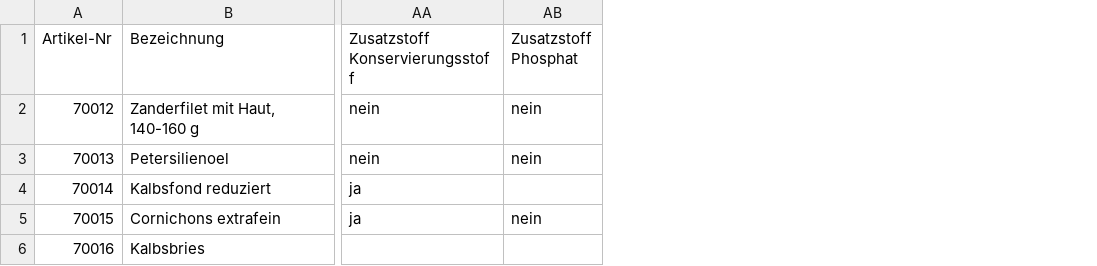
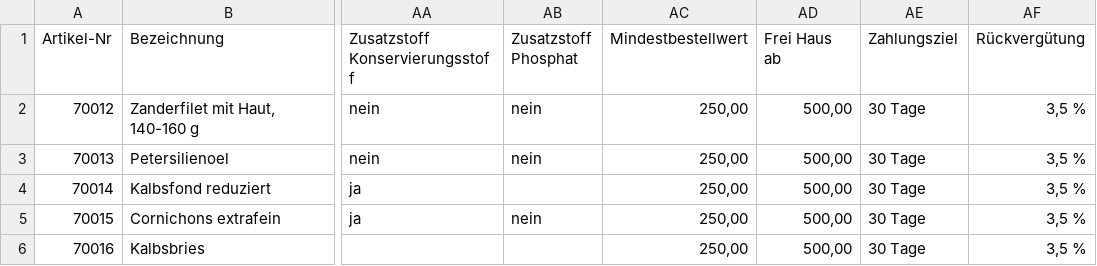
Before and after one commit to martin3r-me/platforms-foodalchemist, a CSV file: docs/kanal_b_artikel_beispiel.csv, drawn as a sheet; only a part is shown, gaps mark what is left out; the diff names each change by its address in the sheet, - before the commit and + after, or states it on an @@ line.

Commit message:
feat(13·S2): Lieferbedingungen — Kanal B schreibt die Vorlage vollständig
Die Migration war schon da: E3 sieht die Konditions-Spalten als EINE mit R9
geteilte Migration vor, und R9 hat sie am 2026-07-19 gefahren
(2026_07_19_000003, rebate_pct/payment_term_days/min_order_value/
free_shipping_threshold). An HEAD verifiziert statt dem Etappen-Text geglaubt
— zu bauen war nur das Import-Mapping.

Vier Entscheidungen:
- Eine Kondition gilt dem Lieferanten, nicht der Zeile: ganze Datei lesen,
  einmal am Ende schreiben. n-mal derselbe Wert ist der Normalfall.
- Widerspruch wird feldweise abgelehnt (Regel 3 auf Datei-Ebene, beide
  Zeilennummern im Bericht); eine unlesbare Zelle zählt wie ein Widerspruch,
  damit das Ergebnis nicht an der Zeilenreihenfolge hängt.
- Kein zweiter Schreibweg: SupplierService::updateConditions. D1 wird vorab
  per isOwnedBy geprüft, damit der Trockenlauf dieselbe Aussage trifft wie
  --apply (im Bestand ist der geerbte Lieferant der Normalfall).
- Bänder statt blindem Übernehmen: Bonus 0-100 %, Zahlungsziel 0-365 Tage
  streng geparst (sonst wäre Skonto "30/2 %" = 302 Tage), Beträge >= 0.
  0 bleibt überall gültig — anders als beim Preis.

Nicht dabei: die drei Bestell-Logistik-Felder derselben Tabelle (Spec 17) —
Bestellschiene statt kommerzieller Kondition, eigene Parsing-Fehlerklasse.

SPAETER ist damit leer (Mechanik bleibt für künftige Spalten stehen).
Kein Schema-Change, kein MCP-Nachzug (Bulk bleibt artisan, MCP ist S3).

Suite 1512 · 1508 passed · 4 skipped · 0 Fail · 7109 Assertions (+8 Tests).
Doku: Spec 13 (S2 ✅, DoD-Zeile "Voll-Artikel-Import" komplett, Kartierungs-
Zeile zu den Lieferbedingungen als überholt markiert), Fahrplan, ROADMAP,
Vorlagen-Doku + Beispiel-CSV. Verbesserungs-Backlog: V-052.

```diff
--- a/docs/kanal_b_artikel_beispiel.csv
+++ b/docs/kanal_b_artikel_beispiel.csv
+column AC (Mindestbestellwert), rows 2-6: all 250,00
+column AD (Frei Haus ab), rows 2-6: all 500,00
+column AE (Zahlungsziel), rows 2-6: all 30 Tage
+column AF (Rückvergütung), rows 2-6: all 3,5 %
```
Also changed, not shown: 8 other files.
